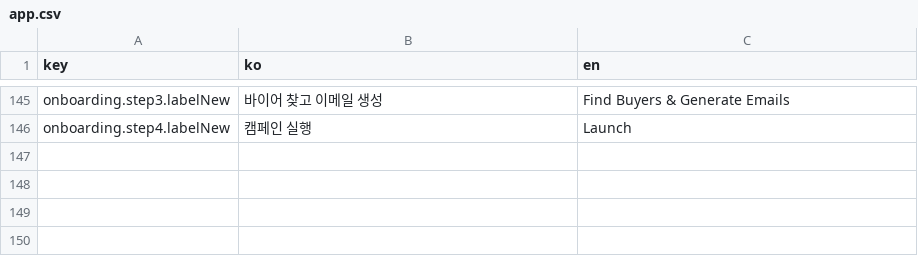
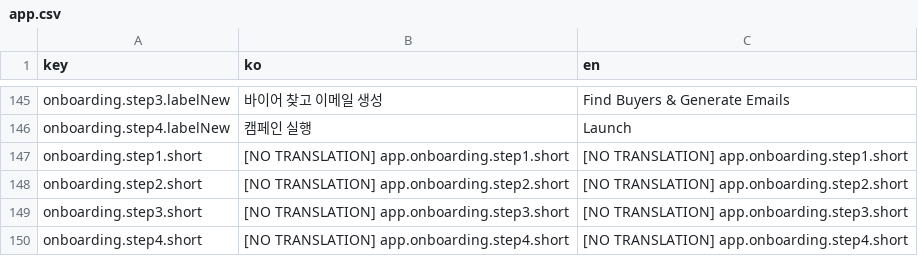
Before and after one commit to iyeaaa/loki-reference-skill, a CSV file: admin/locales/app.csv, drawn as a sheet; only a part is shown, gaps mark what is left out; the diff names each change by its address in the sheet, - before the commit and + after, or states it on an @@ line.

```diff
--- a/admin/locales/app.csv
+++ b/admin/locales/app.csv
+row 147: onboarding.step1.short | [NO TRANSLATION] app.onboarding.step1.short | [NO TRANSLATION] app.onboarding.step1.short
+row 148: onboarding.step2.short | [NO TRANSLATION] app.onboarding.step2.short | [NO TRANSLATION] app.onboarding.step2.short
+row 149: onboarding.step3.short | [NO TRANSLATION] app.onboarding.step3.short | [NO TRANSLATION] app.onboarding.step3.short
+row 150: onboarding.step4.short | [NO TRANSLATION] app.onboarding.step4.short | [NO TRANSLATION] app.onboarding.step4.short
```
Also changed, not shown: 2 other files.
